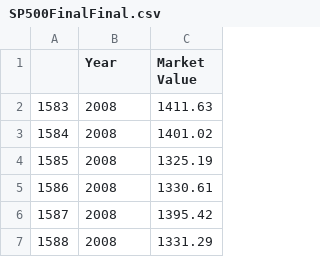
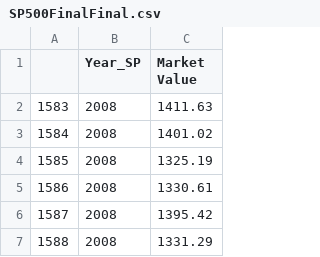
Before and after one commit to ChrisDev10github/FInalProject, a CSV file: SP500/SP500FinalFinal.csv, drawn as a sheet; only a part is shown.

```diff
--- a/SP500/SP500FinalFinal.csv
+++ b/SP500/SP500FinalFinal.csv
@@ -1,2 +1,2 @@
-,Year,Market Value
+,Year_SP,Market Value
 1583,2008,1411.63
```
Also changed, not shown: 1 other file.
